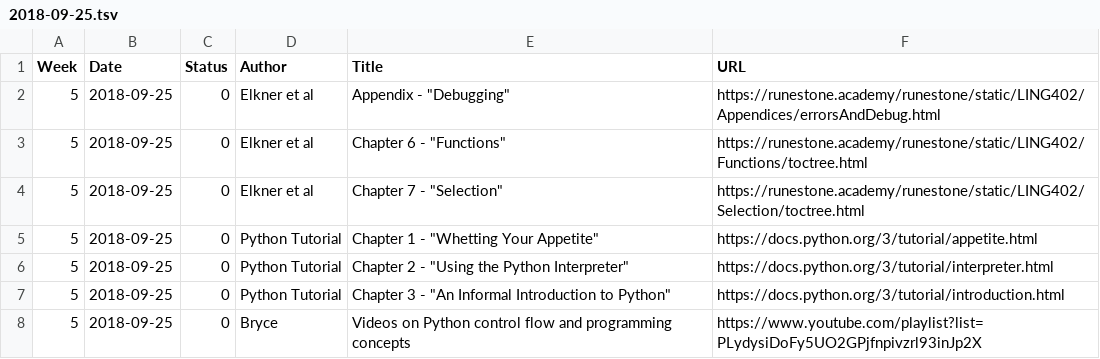
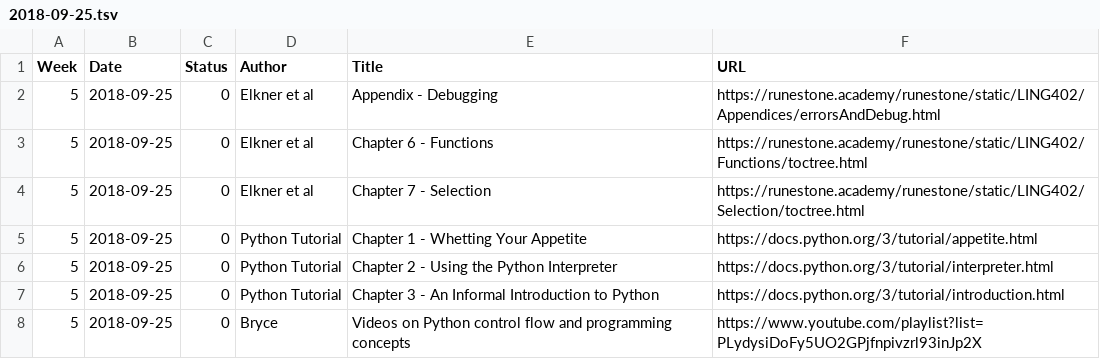
Before and after one commit to dowobeha/test, a TSV file: 2018-09-25.tsv, drawn as a sheet.

```diff
--- a/2018-09-25.tsv
+++ b/2018-09-25.tsv
@@ -1,8 +1,8 @@
 Week	Date	Status	Author	Title	URL
-5	2018-09-25	0	Elkner et al	Appendix - "Debugging"	https://runestone.academy/runestone/static/LING402/Appendices/errorsAndDebug.html
-5	2018-09-25	0	Elkner et al	Chapter 6 - "Functions"	https://runestone.academy/runestone/static/LING402/Functions/toctree.html
-5	2018-09-25	0	Elkner et al	Chapter 7 - "Selection"	https://runestone.academy/runestone/static/LING402/Selection/toctree.html
-5	2018-09-25	0	Python Tutorial	Chapter 1 - "Whetting Your Appetite"	https://docs.python.org/3/tutorial/appetite.html
-5	2018-09-25	0	Python Tutorial	Chapter 2 - "Using the Python Interpreter"	https://docs.python.org/3/tutorial/interpreter.html
-5	2018-09-25	0	Python Tutorial	Chapter 3 - "An Informal Introduction to Python"	https://docs.python.org/3/tutorial/introduction.html
+5	2018-09-25	0	Elkner et al	Appendix - Debugging	https://runestone.academy/runestone/static/LING402/Appendices/errorsAndDebug.html
+5	2018-09-25	0	Elkner et al	Chapter 6 - Functions	https://runestone.academy/runestone/static/LING402/Functions/toctree.html
+5	2018-09-25	0	Elkner et al	Chapter 7 - Selection	https://runestone.academy/runestone/static/LING402/Selection/toctree.html
+5	2018-09-25	0	Python Tutorial	Chapter 1 - Whetting Your Appetite	https://docs.python.org/3/tutorial/appetite.html
+5	2018-09-25	0	Python Tutorial	Chapter 2 - Using the Python Interpreter	https://docs.python.org/3/tutorial/interpreter.html
+5	2018-09-25	0	Python Tutorial	Chapter 3 - An Informal Introduction to Python	https://docs.python.org/3/tutorial/introduction.html
 5	2018-09-25	0	Bryce	Videos on Python control flow and programming concepts	https://www.youtube.com/playlist?list=PLydysiDoFy5UO2GPjfnpivzrl93inJp2X
```
Also changed, not shown: 2018-08-30.tsv, 2018-09-04.tsv, 24 other files.
